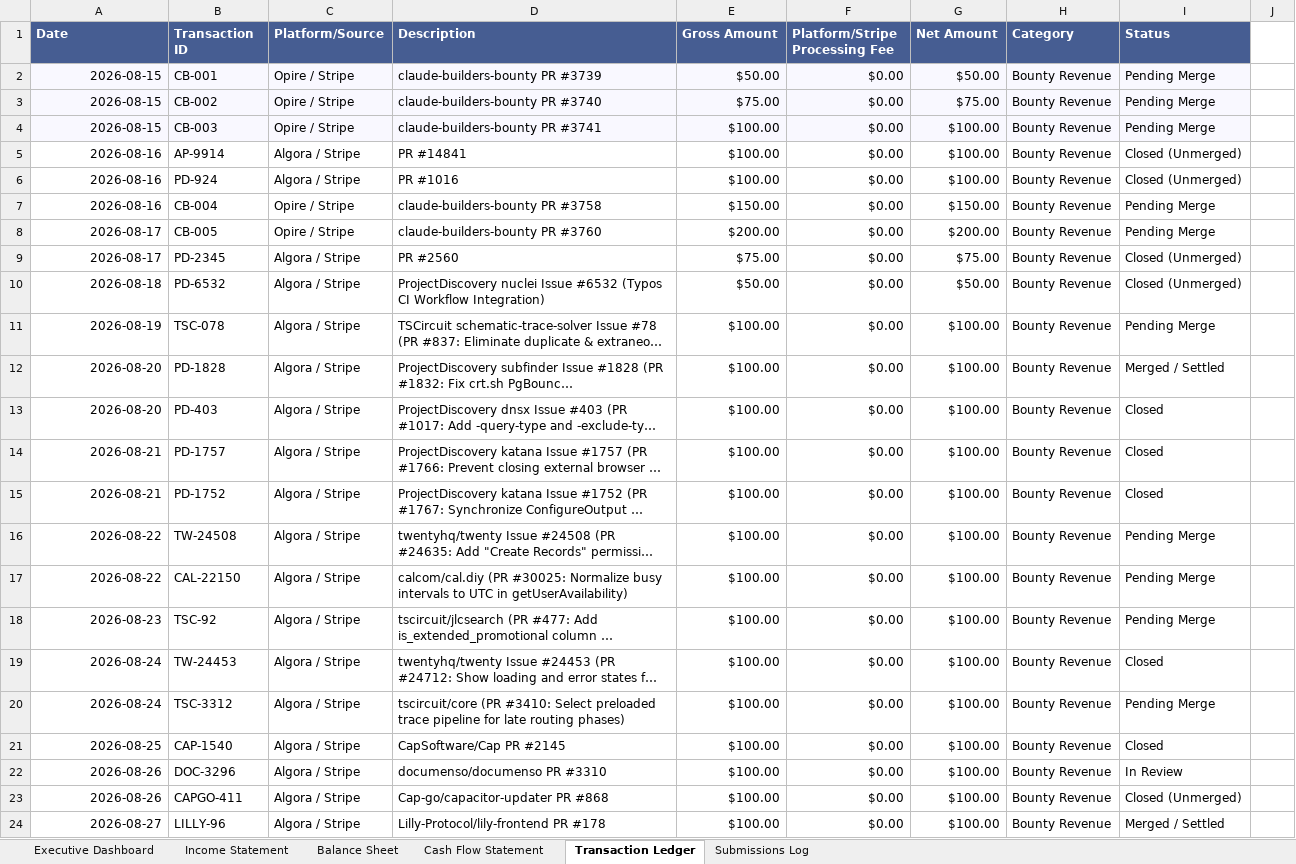
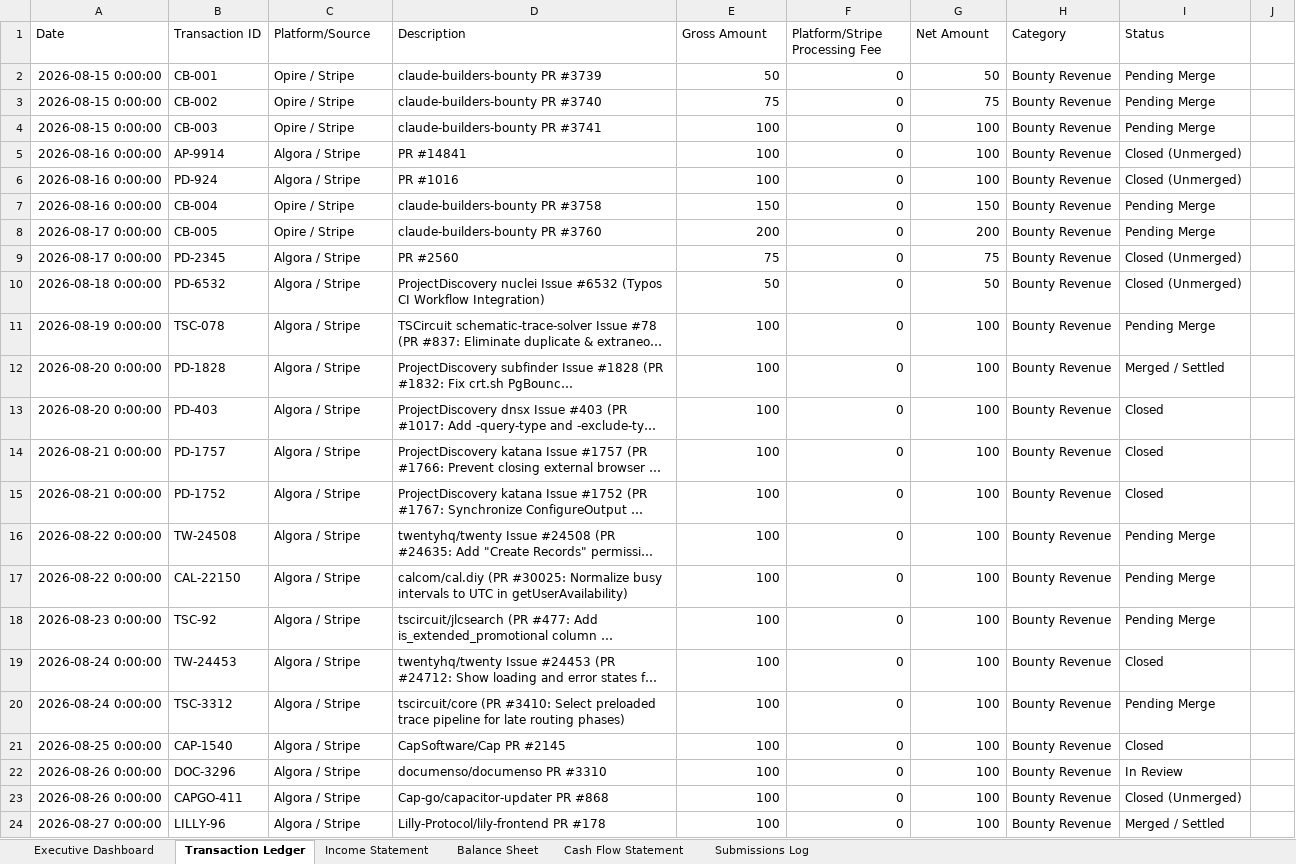
Before and after one commit to gcoinstash-cmd/bountygrid-commander, an Excel workbook: BountyGrid OS - Master Financial Statements & Bookkeeping Ledger.xlsx, sheet Transaction Ledger, drawn as a sheet; only a part is shown; long unchanged cells end in …; values as stored, in another font and other column widths than the file's, no borders; the diff covers the shown part only; the diff names each change by its address in the sheet, - before the commit and + after, or states it on an @@ line.

```diff
--- a/BountyGrid OS - Master Financial Statements & Bookkeeping Ledger.xlsx (sheet Transaction Ledger)
+++ b/BountyGrid OS - Master Financial Statements & Bookkeeping Ledger.xlsx (sheet Transaction Ledger)
@@ sheet tab order changed: Executive Dashboard | Transaction Ledger | Income Statement | Balance Sheet | Cash Flow Statement | Submissions Log @@
@@ A1:I1 fill: #465D92 → none, bold: on → off, text colour: #FFFFFF → black @@
-A2:A4 (Date): 2026-08-15
+A2:A4 (Date): 2026-08-15 0:00:00
-A2:I4 fill: #F9F8FF
+A2:I4 fill: none
-E2 (Gross Amount): $50.00
+E2 (Gross Amount): 50
-F2:F24 (Platform/Stripe Processing Fee): $0.00
+F2:F24 (Platform/Stripe Processing Fee): 0
-G2 (Net Amount): $50.00
+G2 (Net Amount): 50
-E3 (Gross Amount): $75.00
+E3 (Gross Amount): 75
-G3 (Net Amount): $75.00
+G3 (Net Amount): 75
-E4:E6 (Gross Amount): $100.00
+E4:E6 (Gross Amount): 100
-G4:G6 (Net Amount): $100.00
+G4:G6 (Net Amount): 100
-A5:A7 (Date): 2026-08-16
+A5:A7 (Date): 2026-08-16 0:00:00
-E7 (Gross Amount): $150.00
+E7 (Gross Amount): 150
-G7 (Net Amount): $150.00
+G7 (Net Amount): 150
-A8:A9 (Date): 2026-08-17
+A8:A9 (Date): 2026-08-17 0:00:00
-E8 (Gross Amount): $200.00
+E8 (Gross Amount): 200
-G8 (Net Amount): $200.00
+G8 (Net Amount): 200
-E9 (Gross Amount): $75.00
+E9 (Gross Amount): 75
-G9 (Net Amount): $75.00
+G9 (Net Amount): 75
-A10 (Date): 2026-08-18
+A10 (Date): 2026-08-18 0:00:00
-E10 (Gross Amount): $50.00
+E10 (Gross Amount): 50
-G10 (Net Amount): $50.00
+G10 (Net Amount): 50
-A11 (Date): 2026-08-19
+A11 (Date): 2026-08-19 0:00:00
-E11:E24 (Gross Amount): $100.00
+E11:E24 (Gross Amount): 100
-G11:G24 (Net Amount): $100.00
+G11:G24 (Net Amount): 100
-A12:A13 (Date): 2026-08-20
+A12:A13 (Date): 2026-08-20 0:00:00
-A14:A15 (Date): 2026-08-21
+A14:A15 (Date): 2026-08-21 0:00:00
-A16:A17 (Date): 2026-08-22
+A16:A17 (Date): 2026-08-22 0:00:00
-A18 (Date): 2026-08-23
+A18 (Date): 2026-08-23 0:00:00
-A19:A20 (Date): 2026-08-24
+A19:A20 (Date): 2026-08-24 0:00:00
-A21 (Date): 2026-08-25
+A21 (Date): 2026-08-25 0:00:00
-A22:A23 (Date): 2026-08-26
+A22:A23 (Date): 2026-08-26 0:00:00
-A24 (Date): 2026-08-27
+A24 (Date): 2026-08-27 0:00:00
```
Also changed, not shown: 753 removed rows and 631 edited cells elsewhere in this sheet, sheet Executive Dashboard, 1 other file.
